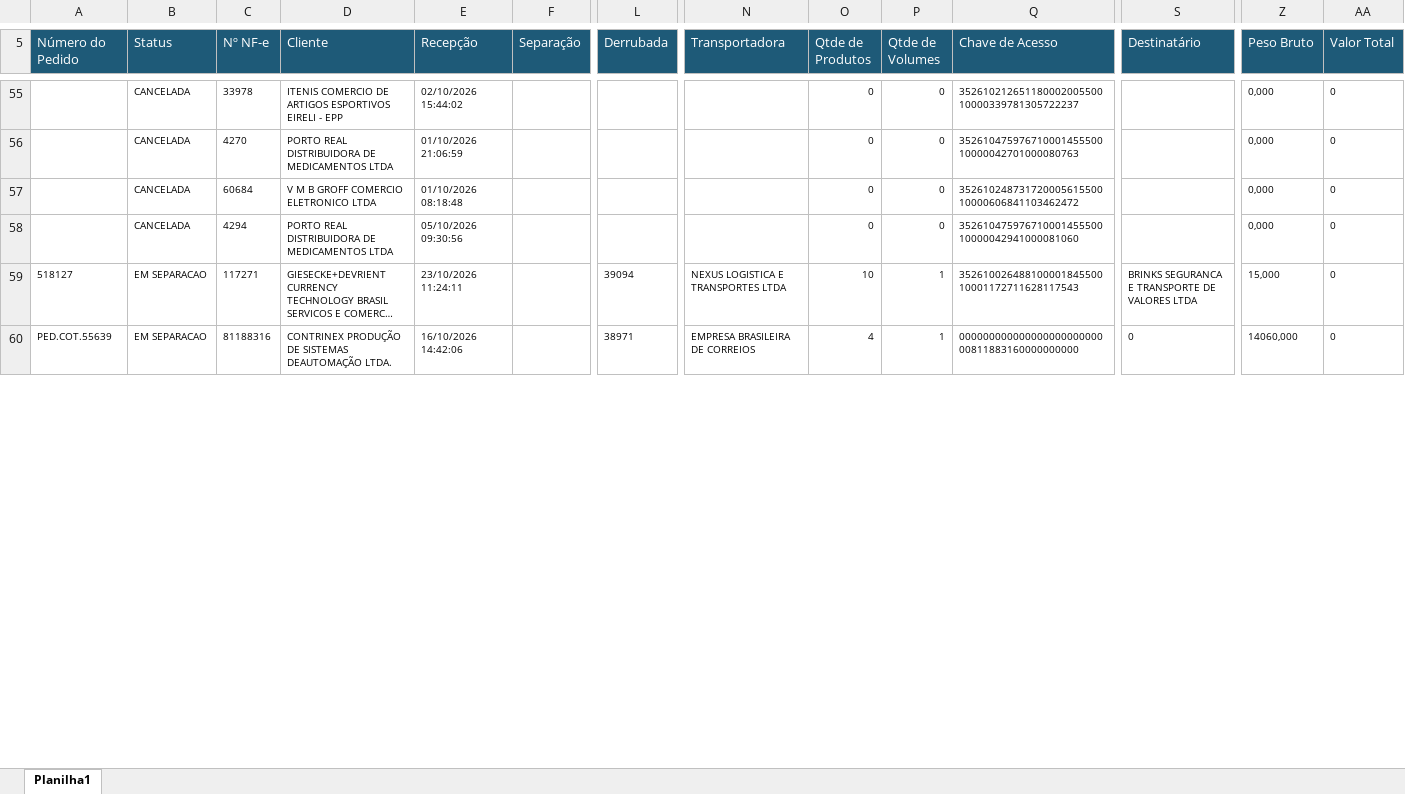
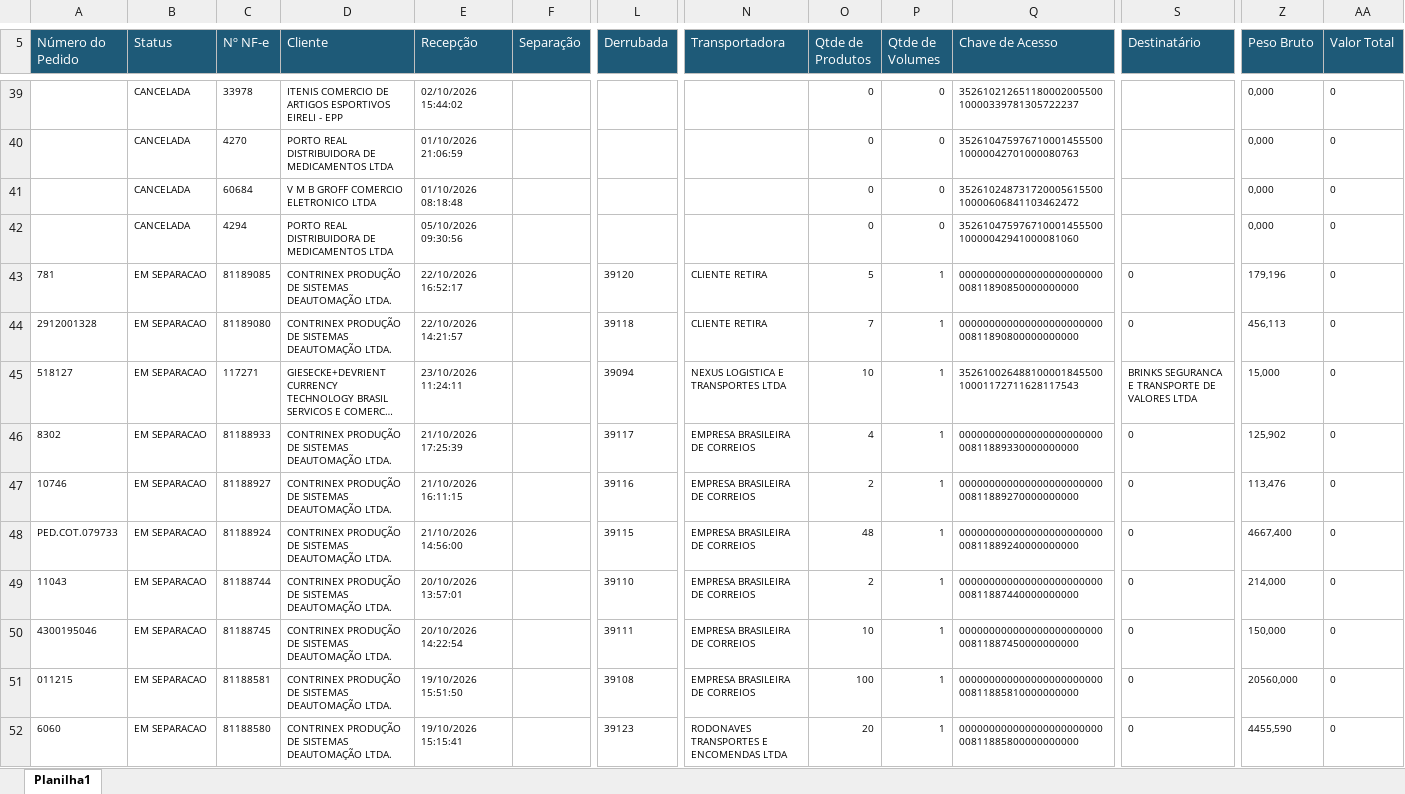
Before and after one commit to phdev2024/dashboard_operacao, an Excel workbook: data/status_saida/operacional/status_out_2026.xlsx, sheet Planilha1, drawn as a sheet; only a part is shown, gaps mark what is left out; the shorter side is filled out with more unchanged rows; long unchanged cells end in …; values as stored, in another font and other column widths than the file's, no borders; rows hold the shown columns only; the diff covers the shown part only; the diff names each change by its address in the sheet, - before the commit and + after, or states it on an @@ line.

```diff
--- a/data/status_saida/operacional/status_out_2026.xlsx (sheet Planilha1)
+++ b/data/status_saida/operacional/status_out_2026.xlsx (sheet Planilha1)
+row 43: 781 | EM SEPARACAO | 81189085 | CONTRINEX PRODUÇÃO DE SISTEMAS DEAUTOMAÇÃO LTDA. | 22/10/2026 16:52:17 |  | 39120 | CLIENTE RETIRA | 5 | 1 | 00000000000000000000000000811890850000000000 | 0 | 179,196 | 0
+row 44: 2912001328 | EM SEPARACAO | 81189080 | CONTRINEX PRODUÇÃO DE SISTEMAS DEAUTOMAÇÃO LTDA. | 22/10/2026 14:21:57 |  | 39118 | CLIENTE RETIRA | 7 | 1 | 00000000000000000000000000811890800000000000 | 0 | 456,113 | 0
+row 46: 8302 | EM SEPARACAO | 81188933 | CONTRINEX PRODUÇÃO DE SISTEMAS DEAUTOMAÇÃO LTDA. | 21/10/2026 17:25:39 |  | 39117 | EMPRESA BRASILEIRA DE CORREIOS | 4 | 1 | 00000000000000000000000000811889330000000000 | 0 | 125,902 | 0
+row 47: 10746 | EM SEPARACAO | 81188927 | CONTRINEX PRODUÇÃO DE SISTEMAS DEAUTOMAÇÃO LTDA. | 21/10/2026 16:11:15 |  | 39116 | EMPRESA BRASILEIRA DE CORREIOS | 2 | 1 | 00000000000000000000000000811889270000000000 | 0 | 113,476 | 0
+row 48: PED.COT.079733 | EM SEPARACAO | 81188924 | CONTRINEX PRODUÇÃO DE SISTEMAS DEAUTOMAÇÃO LTDA. | 21/10/2026 14:56:00 |  | 39115 | EMPRESA BRASILEIRA DE CORREIOS | 48 | 1 | 00000000000000000000000000811889240000000000 | 0 | 4667,400 | 0
+row 49: 11043 | EM SEPARACAO | 81188744 | CONTRINEX PRODUÇÃO DE SISTEMAS DEAUTOMAÇÃO LTDA. | 20/10/2026 13:57:01 |  | 39110 | EMPRESA BRASILEIRA DE CORREIOS | 2 | 1 | 00000000000000000000000000811887440000000000 | 0 | 214,000 | 0
+row 50: 4300195046 | EM SEPARACAO | 81188745 | CONTRINEX PRODUÇÃO DE SISTEMAS DEAUTOMAÇÃO LTDA. | 20/10/2026 14:22:54 |  | 39111 | EMPRESA BRASILEIRA DE CORREIOS | 10 | 1 | 00000000000000000000000000811887450000000000 | 0 | 150,000 | 0
+row 51: 011215 | EM SEPARACAO | 81188581 | CONTRINEX PRODUÇÃO DE SISTEMAS DEAUTOMAÇÃO LTDA. | 19/10/2026 15:51:50 |  | 39108 | EMPRESA BRASILEIRA DE CORREIOS | 100 | 1 | 00000000000000000000000000811885810000000000 | 0 | 20560,000 | 0
+row 52: 6060 | EM SEPARACAO | 81188580 | CONTRINEX PRODUÇÃO DE SISTEMAS DEAUTOMAÇÃO LTDA. | 19/10/2026 15:15:41 |  | 39123 | RODONAVES TRANSPORTES E ENCOMENDAS LTDA | 20 | 1 | 00000000000000000000000000811885800000000000 | 0 | 4455,590 | 0
```
Also changed, not shown: 45 added rows, 38 removed rows, 186 moved rows and 63 edited cells elsewhere in this sheet.
